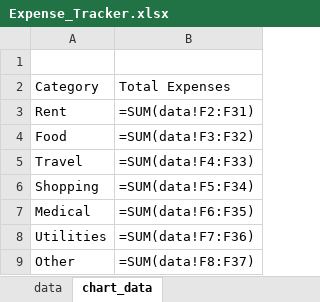
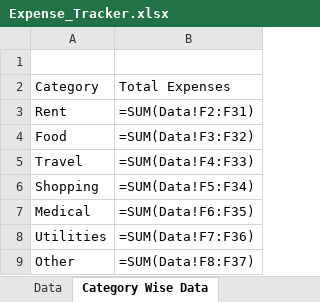
Before and after one commit to Abdullah-Shaikh-22/Projects, an Excel workbook: Expense_Tracker.xlsx, sheet Category Wise Data, drawn as a sheet; values as stored, in another font and other column widths than the file's, no borders; formulas are shown in place of their values; charts and pictures and table styles not drawn; the diff names each change by its address in the sheet, - before the commit and + after, or states it on an @@ line.

```diff
--- a/Expense_Tracker.xlsx (sheet Category Wise Data)
+++ b/Expense_Tracker.xlsx (sheet Category Wise Data)
-sheet tab: data
+sheet tab: Data
-sheet tab: chart_data
+sheet tab: Category Wise Data
-B3: =SUM(data!F2:F31)
+B3: =SUM(Data!F2:F31)
-B4: =SUM(data!F3:F32)
+B4: =SUM(Data!F3:F32)
-B5: =SUM(data!F4:F33)
+B5: =SUM(Data!F4:F33)
-B6: =SUM(data!F5:F34)
+B6: =SUM(Data!F5:F34)
-B7: =SUM(data!F6:F35)
+B7: =SUM(Data!F6:F35)
-B8: =SUM(data!F7:F36)
+B8: =SUM(Data!F7:F36)
-B9: =SUM(data!F8:F37)
+B9: =SUM(Data!F8:F37)
```
Also changed, not shown: other sheet tabs, charts or pictures.
